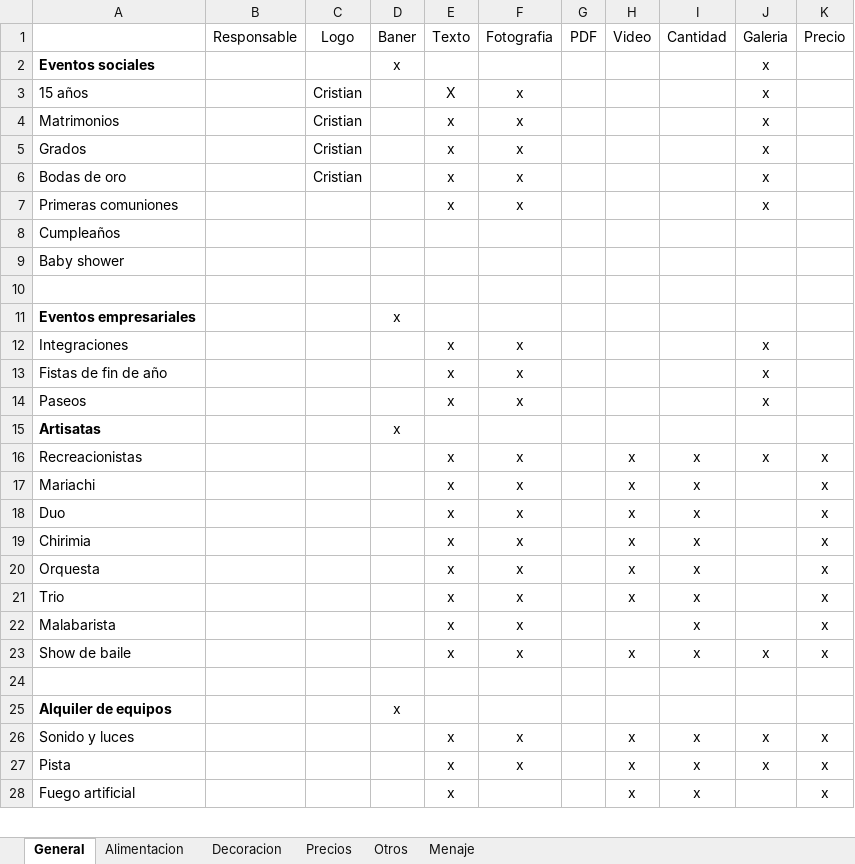
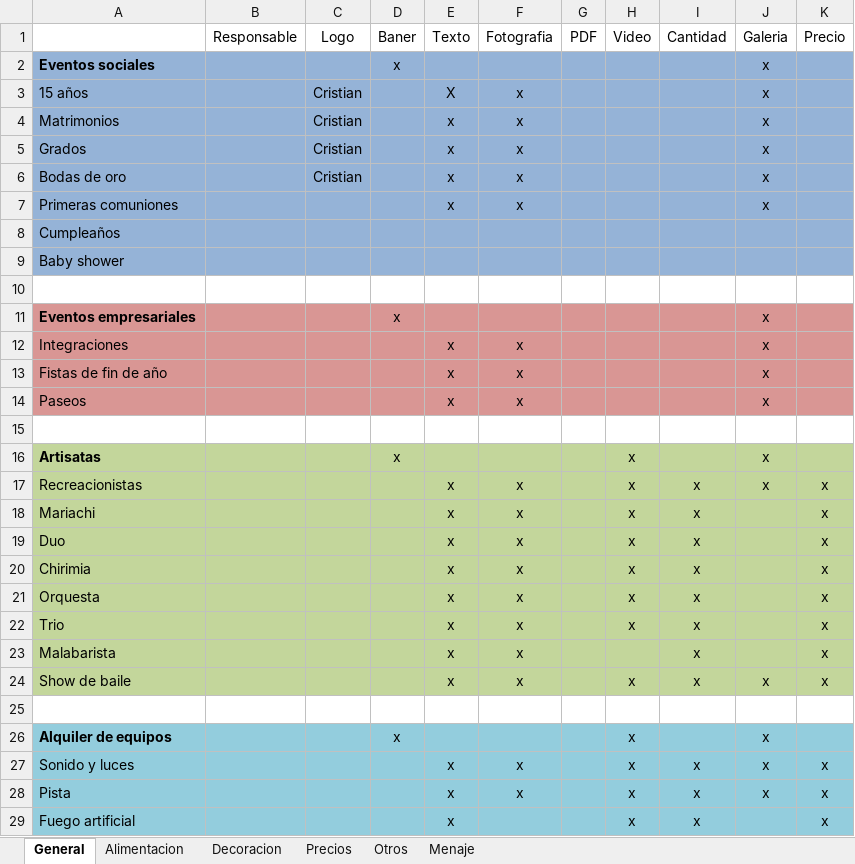
Before and after one commit to ccsanchezb04/explorae, an Excel workbook: source/Contenido, web eventos.xlsx, sheet General, drawn as a sheet; only a part is shown; values as stored, in another font and other column widths than the file's, no borders; addresses are those after the commit; the diff covers the shown part only; the diff names each change by its address in the sheet, - before the commit and + after, or states it on an @@ line.

Commit message:
Version 07-11-14
Explora Eventos

```diff
--- a/source/Contenido, web eventos.xlsx (sheet General)
+++ b/source/Contenido, web eventos.xlsx (sheet General)
-A2:K9 fill: none
+A2:K9 fill: #95B3D7
-A11:K14 fill: none
+A11:K14 fill: #D99694
-J11: (empty)
+J11: x
+row 15: (empty)
-A16:K24 fill: none
+A16:K24 fill: #C3D69B
-H16: (empty)
+H16: x
-J16: (empty)
+J16: x
-A26:K29 fill: none
+A26:K29 fill: #93CDDD
-H26: (empty)
+H26: x
-J26: (empty)
+J26: x
```
Also changed, not shown: 4 removed rows and cell formats elsewhere in this sheet, 1 other file.
